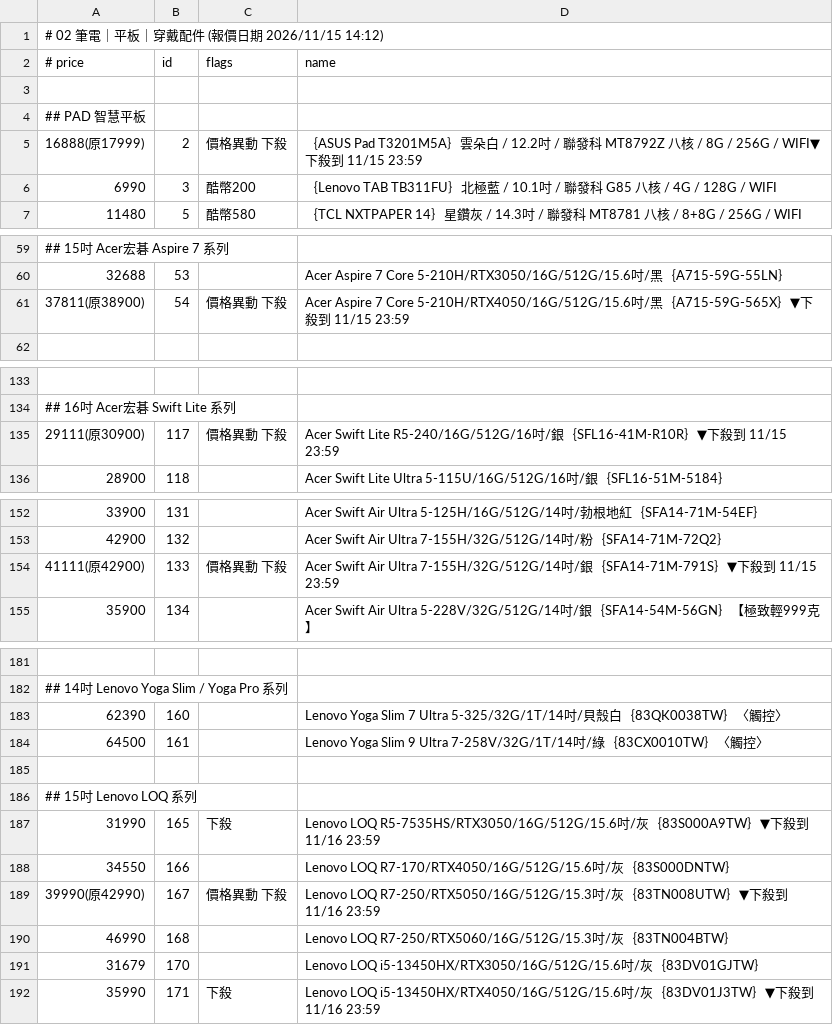
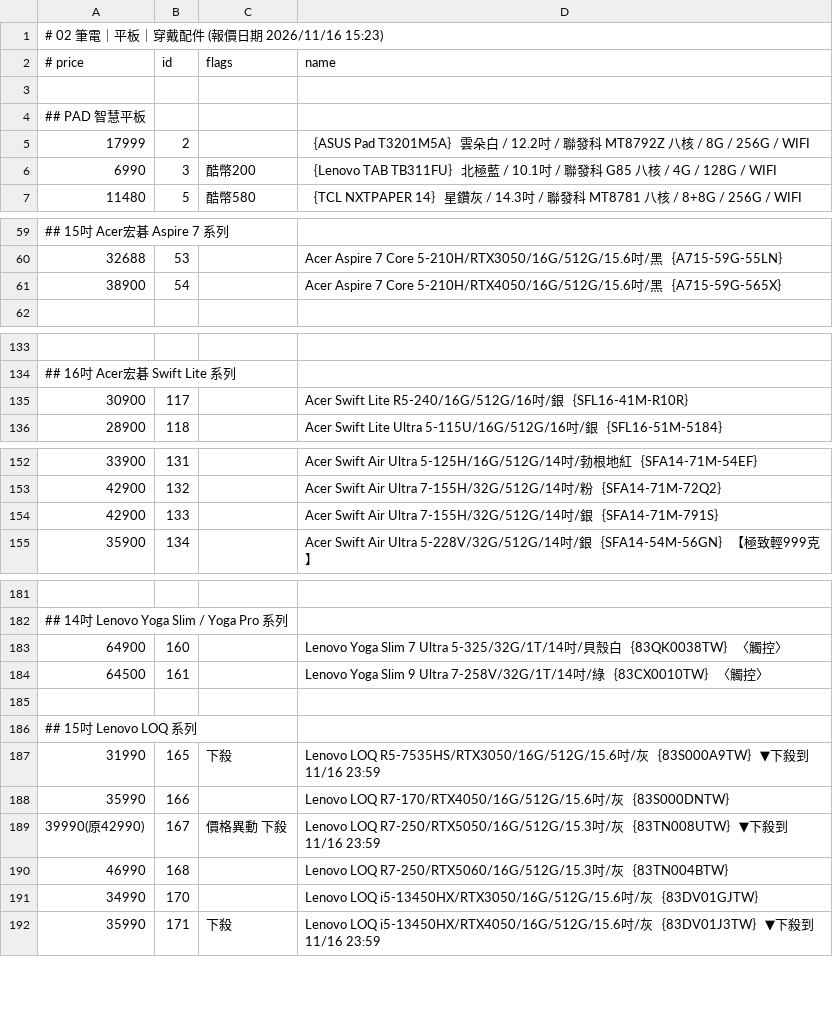
Before and after one commit to jakeuj/coolpc-quote, a TSV file: data/by_category/02_筆電_平板_穿戴配件.tsv, drawn as a sheet; only a part is shown, gaps mark what is left out; the diff covers the shown part only.

```diff
--- a/data/by_category/02_筆電_平板_穿戴配件.tsv
+++ b/data/by_category/02_筆電_平板_穿戴配件.tsv
@@ -1,2 +1,2 @@
-# 02 筆電｜平板｜穿戴配件  (報價日期 2026/11/15 14:12)
+# 02 筆電｜平板｜穿戴配件  (報價日期 2026/11/16 15:23)
 # price	id	flags	name
@@ -4,3 +4,3 @@
 ## PAD 智慧平板
-16888(原17999)	2	價格異動 下殺	｛ASUS Pad T3201M5A｝雲朵白 / 12.2吋 / 聯發科 MT8792Z 八核 / 8G / 256G / WIFI▼下殺到 11/15 23:59
+17999	2		｛ASUS Pad T3201M5A｝雲朵白 / 12.2吋 / 聯發科 MT8792Z 八核 / 8G / 256G / WIFI
 6990	3	酷幣200	｛Lenovo TAB TB311FU｝北極藍 / 10.1吋 / 聯發科 G85 八核 / 4G / 128G / WIFI
@@ -60,3 +60,3 @@
 32688	53		Acer Aspire 7 Core 5-210H/RTX3050/16G/512G/15.6吋/黑｛A715-59G-55LN｝
-37811(原38900)	54	價格異動 下殺	Acer Aspire 7 Core 5-210H/RTX4050/16G/512G/15.6吋/黑｛A715-59G-565X｝▼下殺到 11/15 23:59
+38900	54		Acer Aspire 7 Core 5-210H/RTX4050/16G/512G/15.6吋/黑｛A715-59G-565X｝
 
@@ -134,3 +134,3 @@
 ## 16吋 Acer宏碁 Swift Lite 系列
-29111(原30900)	117	價格異動 下殺	Acer Swift Lite R5-240/16G/512G/16吋/銀｛SFL16-41M-R10R｝▼下殺到 11/15 23:59
+30900	117		Acer Swift Lite R5-240/16G/512G/16吋/銀｛SFL16-41M-R10R｝
 28900	118		Acer Swift Lite Ultra 5-115U/16G/512G/16吋/銀｛SFL16-51M-5184｝
@@ -153,3 +153,3 @@
 42900	132		Acer Swift Air Ultra 7-155H/32G/512G/14吋/粉｛SFA14-71M-72Q2｝
-41111(原42900)	133	價格異動 下殺	Acer Swift Air Ultra 7-155H/32G/512G/14吋/銀｛SFA14-71M-791S｝▼下殺到 11/15 23:59
+42900	133		Acer Swift Air Ultra 7-155H/32G/512G/14吋/銀｛SFA14-71M-791S｝
 35900	134		Acer Swift Air Ultra 5-228V/32G/512G/14吋/銀｛SFA14-54M-56GN｝【極致輕999克】
@@ -182,3 +182,3 @@
 ## 14吋 Lenovo Yoga Slim / Yoga Pro 系列
-62390	160		Lenovo Yoga Slim 7 Ultra 5-325/32G/1T/14吋/貝殼白｛83QK0038TW｝〈觸控〉
+64900	160		Lenovo Yoga Slim 7 Ultra 5-325/32G/1T/14吋/貝殼白｛83QK0038TW｝〈觸控〉
 64500	161		Lenovo Yoga Slim 9 Ultra 7-258V/32G/1T/14吋/綠｛83CX0010TW｝〈觸控〉
@@ -187,6 +187,6 @@
 31990	165	下殺	Lenovo LOQ R5-7535HS/RTX3050/16G/512G/15.6吋/灰｛83S000A9TW｝▼下殺到 11/16 23:59
-34550	166		Lenovo LOQ R7-170/RTX4050/16G/512G/15.6吋/灰｛83S000DNTW｝
+35990	166		Lenovo LOQ R7-170/RTX4050/16G/512G/15.6吋/灰｛83S000DNTW｝
 39990(原42990)	167	價格異動 下殺	Lenovo LOQ R7-250/RTX5050/16G/512G/15.3吋/灰｛83TN008UTW｝▼下殺到 11/16 23:59
 46990	168		Lenovo LOQ R7-250/RTX5060/16G/512G/15.3吋/灰｛83TN004BTW｝
-31679	170		Lenovo LOQ i5-13450HX/RTX3050/16G/512G/15.6吋/灰｛83DV01GJTW｝
+34990	170		Lenovo LOQ i5-13450HX/RTX3050/16G/512G/15.6吋/灰｛83DV01GJTW｝
 35990	171	下殺	Lenovo LOQ i5-13450HX/RTX4050/16G/512G/15.6吋/灰｛83DV01J3TW｝▼下殺到 11/16 23:59
```
Also changed, not shown: 9 added rows, 9 removed rows and 4 edited cells elsewhere in this file, data/by_category/12_顯示卡VGA.tsv, data/by_category/13_螢幕_投影機_壁掛.tsv, 33 other files.
